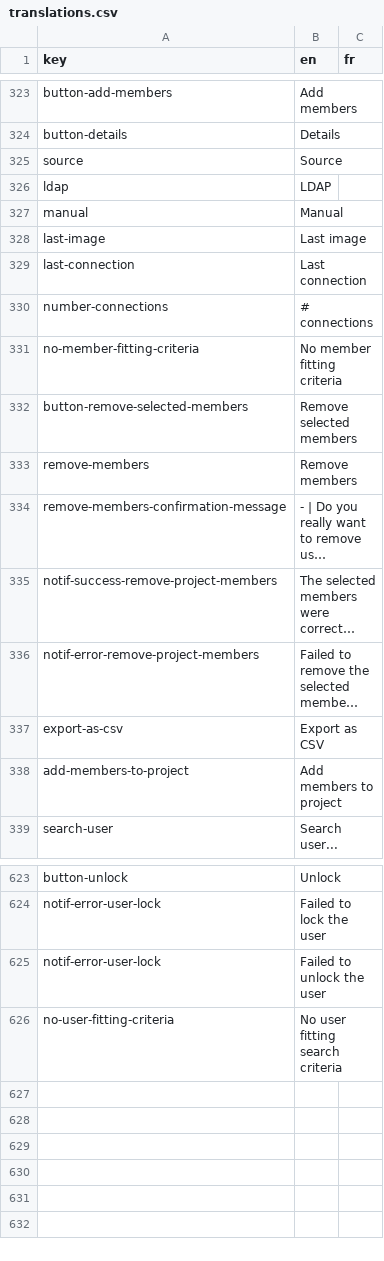
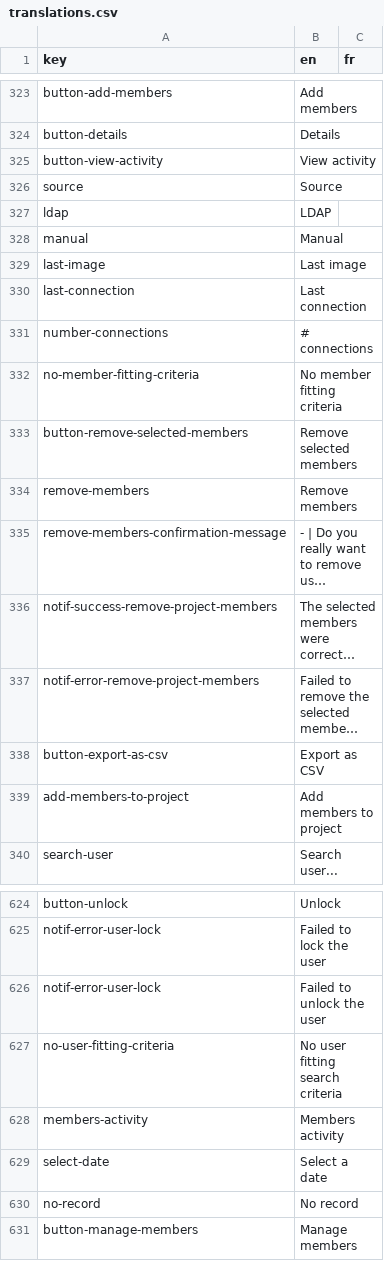
Before and after one commit to cytomine/Cytomine-Web-UI, a CSV file: src/locales/translations.csv, drawn as a sheet; only a part is shown, gaps mark what is left out; long unchanged cells end in …; addresses are those after the commit; the diff names each change by its address in the sheet, - before the commit and + after, or states it on an @@ line.

Commit message:
Include user activity in activity tab + modify members handling in store

```diff
--- a/src/locales/translations.csv
+++ b/src/locales/translations.csv
+row 325: button-view-activity | View activity
-A338 (key): export-as-csv
+A338 (key): button-export-as-csv
+row 628: members-activity | Members activity
+row 629: select-date | Select a date
+row 630: no-record | No record
+row 631: button-manage-members | Manage members
```
Also changed, not shown: 12 other files.
